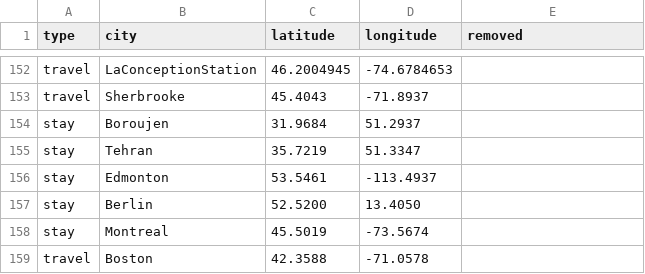
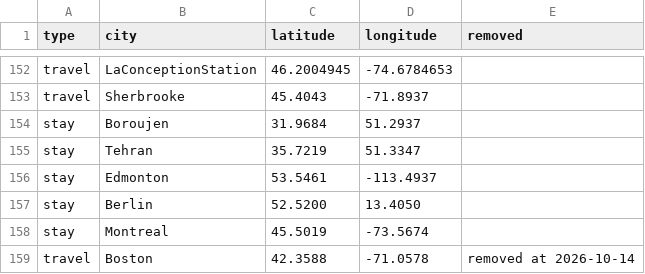
Before and after one commit to TheShayegh/TheShayegh.github.io, a CSV file: map/places.csv, drawn as a sheet; only a part is shown, gaps mark what is left out.

Commit message:
map: remove Boston (travel)

```diff
--- a/map/places.csv
+++ b/map/places.csv
@@ -158,2 +158,2 @@ stay,Berlin,52.5200,13.4050,
 stay,Montreal,45.5019,-73.5674,
-travel,Boston,42.3588,-71.0578,
+travel,Boston,42.3588,-71.0578,removed at 2026-10-14
```
